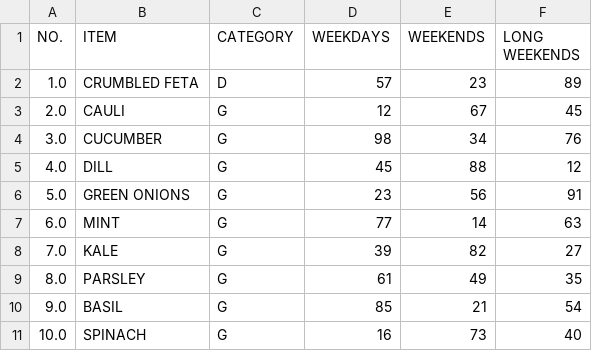
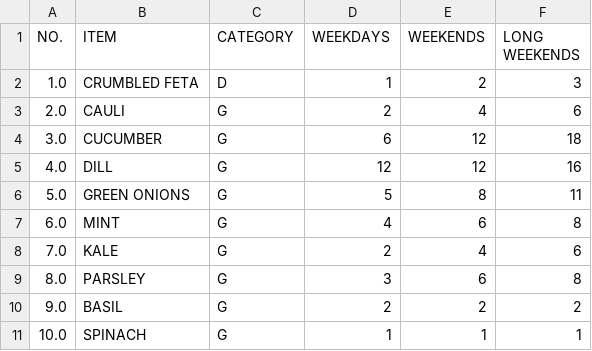
Before and after one commit to anishBudha/inventory-app-react, a CSV file: src/assets/Updated_Inventory_with_Additional_Dry_Items.csv, drawn as a sheet; only a part is shown; the diff covers the shown part only.

```diff
--- a/src/assets/Updated_Inventory_with_Additional_Dry_Items.csv
+++ b/src/assets/Updated_Inventory_with_Additional_Dry_Items.csv
@@ -1,11 +1,11 @@
 NO.,ITEM,CATEGORY,WEEKDAYS,WEEKENDS,LONG WEEKENDS
-1.0,CRUMBLED FETA,D,57,23,89
-2.0,CAULI,G,12,67,45
-3.0,CUCUMBER,G,98,34,76
-4.0,DILL,G,45,88,12
-5.0,GREEN ONIONS,G,23,56,91
-6.0,MINT,G,77,14,63
-7.0,KALE,G,39,82,27
-8.0,PARSLEY,G,61,49,35
-9.0,BASIL,G,85,21,54
-10.0,SPINACH,G,16,73,40
+1.0,CRUMBLED FETA,D,1,2,3
+2.0,CAULI,G,2,4,6
+3.0,CUCUMBER,G,6,12,18
+4.0,DILL,G,12,12,16
+5.0,GREEN ONIONS,G,5,8,11
+6.0,MINT,G,4,6,8
+7.0,KALE,G,2,4,6
+8.0,PARSLEY,G,3,6,8
+9.0,BASIL,G,2,2,2
+10.0,SPINACH,G,1,1,1
```
Also changed, not shown: 21 edited cells elsewhere in this file, 1 other file.
